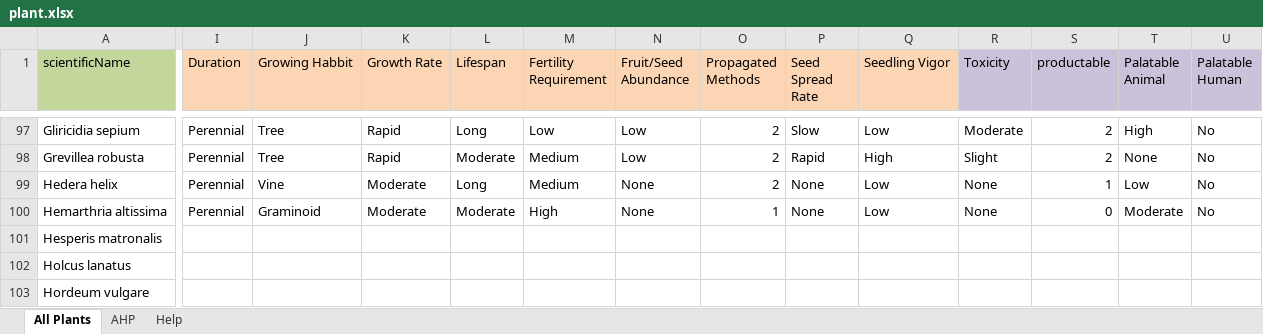
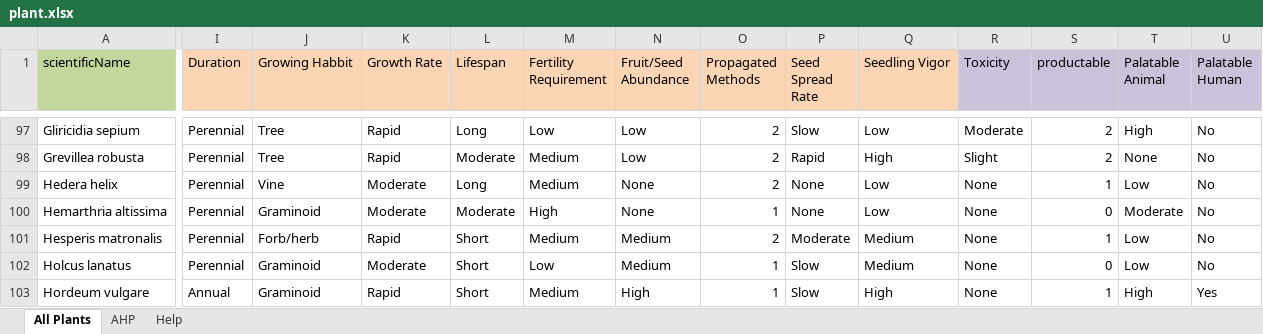
Before and after one commit to SiqiPan2008/2023HiMCM, an Excel workbook: src/Input/plant.xlsx, sheet All Plants, drawn as a sheet; only a part is shown, gaps mark what is left out; values as stored, in another font and other column widths than the file's, no borders; the diff covers the shown part only; the diff names each change by its address in the sheet, - before the commit and + after, or states it on an @@ line.

Commit message:
complete plant table.

```diff
--- a/src/Input/plant.xlsx (sheet All Plants)
+++ b/src/Input/plant.xlsx (sheet All Plants)
-I101:I102 (Duration): (empty)
+I101:I102 (Duration): Perennial
-J101 (Growing Habbit): (empty)
+J101 (Growing Habbit): Forb/herb
-K101 (Growth Rate): (empty)
+K101 (Growth Rate): Rapid
-L101:L103 (Lifespan): (empty)
+L101:L103 (Lifespan): Short
-M101 (Fertility Requirement): (empty)
+M101 (Fertility Requirement): Medium
-N101:N102 (Fruit/Seed Abundance): (empty)
+N101:N102 (Fruit/Seed Abundance): Medium
-O101 (Propagated Methods): (empty)
+O101 (Propagated Methods): 2
-P101 (Seed Spread Rate): (empty)
+P101 (Seed Spread Rate): Moderate
-Q101:Q102 (Seedling Vigor): (empty)
+Q101:Q102 (Seedling Vigor): Medium
-R101:R103 (Toxicity): (empty)
+R101:R103 (Toxicity): None
-S101 (productable): (empty)
+S101 (productable): 1
-T101:T102 (Palatable Animal): (empty)
+T101:T102 (Palatable Animal): Low
-U101:U102 (Palatable Human): (empty)
+U101:U102 (Palatable Human): No
-J102:J103 (Growing Habbit): (empty)
+J102:J103 (Growing Habbit): Graminoid
-K102 (Growth Rate): (empty)
+K102 (Growth Rate): Moderate
-M102 (Fertility Requirement): (empty)
+M102 (Fertility Requirement): Low
-O102:O103 (Propagated Methods): (empty)
+O102:O103 (Propagated Methods): 1
-P102:P103 (Seed Spread Rate): (empty)
+P102:P103 (Seed Spread Rate): Slow
-S102 (productable): (empty)
+S102 (productable): 0
-I103 (Duration): (empty)
+I103 (Duration): Annual
-K103 (Growth Rate): (empty)
+K103 (Growth Rate): Rapid
-M103 (Fertility Requirement): (empty)
+M103 (Fertility Requirement): Medium
-N103 (Fruit/Seed Abundance): (empty)
+N103 (Fruit/Seed Abundance): High
-Q103 (Seedling Vigor): (empty)
+Q103 (Seedling Vigor): High
-S103 (productable): (empty)
+S103 (productable): 1
-T103 (Palatable Animal): (empty)
+T103 (Palatable Animal): High
-U103 (Palatable Human): (empty)
+U103 (Palatable Human): Yes
```
Also changed, not shown: 1725 edited cells and cell formats elsewhere in this sheet, 5 other files.
